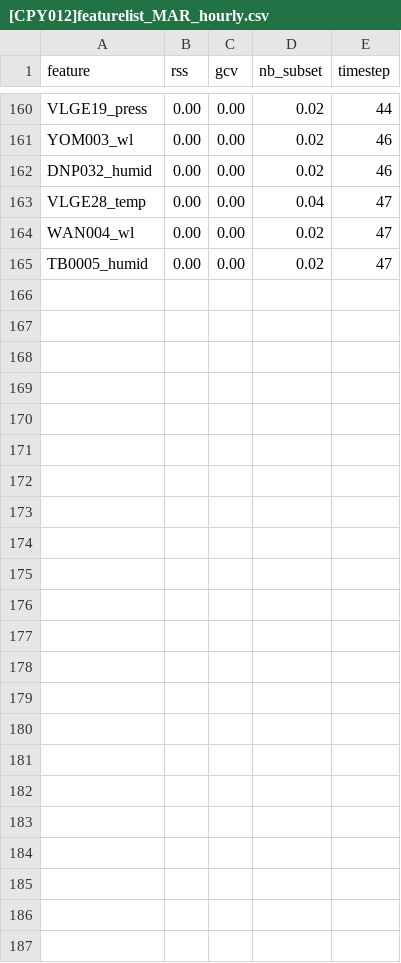
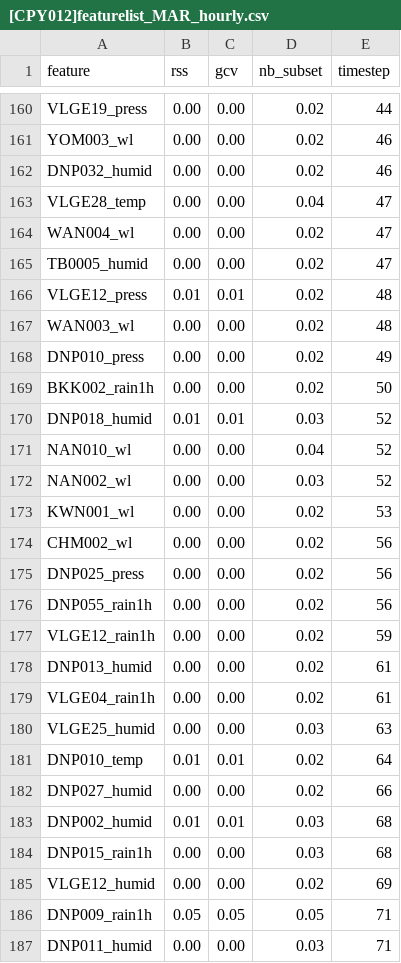
Before and after one commit to SB91ko/ChaoprayaRiver_WaterLV_prediction, a CSV file: MAR/[CPY012]featurelist_MAR_hourly.csv, drawn as a sheet; only a part is shown, gaps mark what is left out.

```diff
--- a/MAR/[CPY012]featurelist_MAR_hourly.csv
+++ b/MAR/[CPY012]featurelist_MAR_hourly.csv
@@ -165 +165,23 @@ WAN004_wl,0.00,0.00,0.02,47
 TB0005_humid,0.00,0.00,0.02,47
+VLGE12_press,0.01,0.01,0.02,48
+WAN003_wl,0.00,0.00,0.02,48
+DNP010_press,0.00,0.00,0.02,49
+BKK002_rain1h,0.00,0.00,0.02,50
+DNP018_humid,0.01,0.01,0.03,52
+NAN010_wl,0.00,0.00,0.04,52
+NAN002_wl,0.00,0.00,0.03,52
+KWN001_wl,0.00,0.00,0.02,53
+CHM002_wl,0.00,0.00,0.02,56
+DNP025_press,0.00,0.00,0.02,56
+DNP055_rain1h,0.00,0.00,0.02,56
+VLGE12_rain1h,0.00,0.00,0.02,59
+DNP013_humid,0.00,0.00,0.02,61
+VLGE04_rain1h,0.00,0.00,0.02,61
+VLGE25_humid,0.00,0.00,0.03,63
+DNP010_temp,0.01,0.01,0.02,64
+DNP027_humid,0.00,0.00,0.02,66
+DNP002_humid,0.01,0.01,0.03,68
+DNP015_rain1h,0.00,0.00,0.03,68
+VLGE12_humid,0.00,0.00,0.02,69
+DNP009_rain1h,0.05,0.05,0.05,71
+DNP011_humid,0.00,0.00,0.03,71
```
Also changed, not shown: 5 other files.
